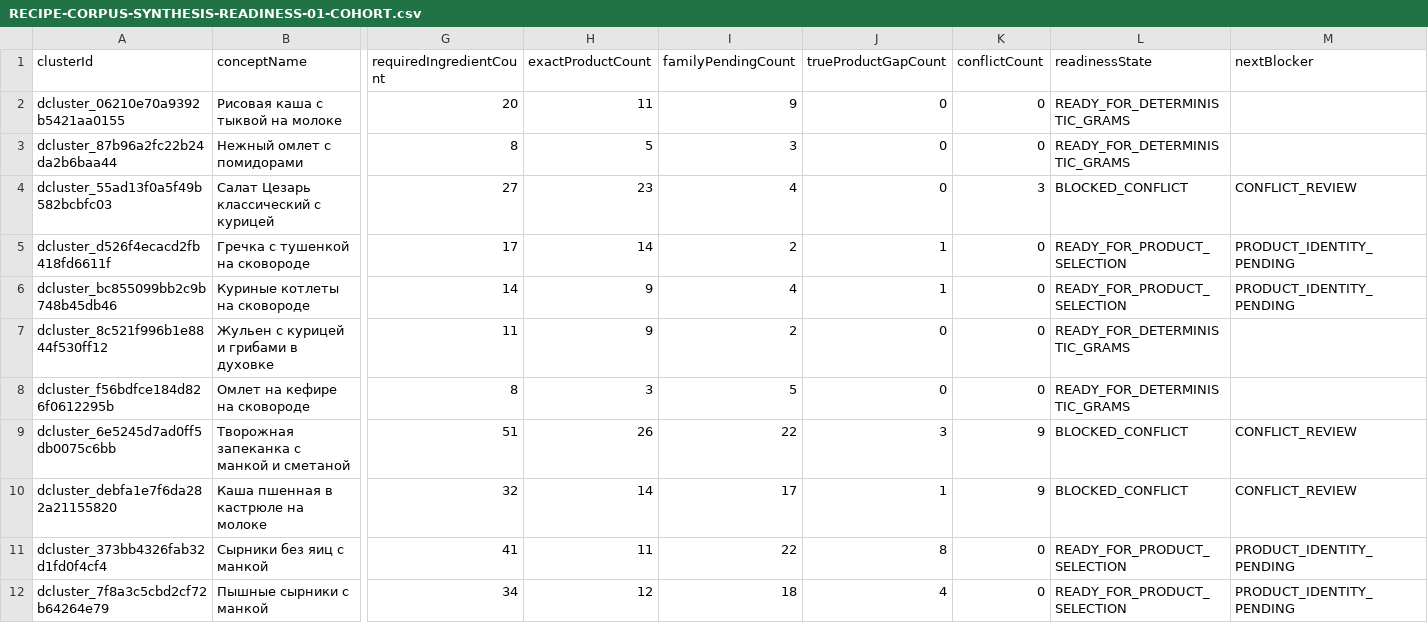
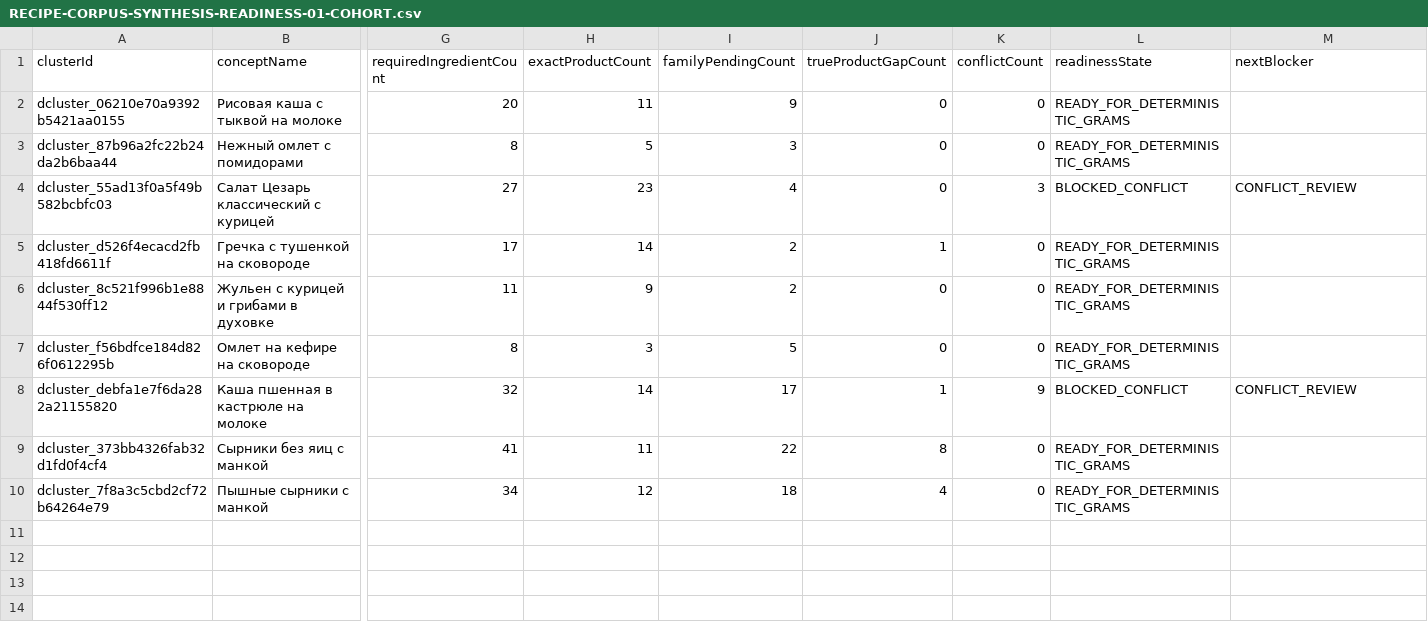
Before and after one commit to medok33/Weight-App-public, a CSV file: .data/owner-reports/RECIPE-CORPUS-SYNTHESIS-READINESS-01-COHORT.csv, drawn as a sheet; only a part is shown, gaps mark what is left out; removed rows and columns are numbered as before the commit, all else as after; rows hold the shown columns only; the diff names each change by its address in the sheet, - before the commit and + after, or states it on an @@ line.

```diff
--- a/.data/owner-reports/RECIPE-CORPUS-SYNTHESIS-READINESS-01-COHORT.csv
+++ b/.data/owner-reports/RECIPE-CORPUS-SYNTHESIS-READINESS-01-COHORT.csv
-L5 (readinessState): READY_FOR_PRODUCT_SELECTION
+L5 (readinessState): READY_FOR_DETERMINISTIC_GRAMS
-M5 (nextBlocker): PRODUCT_IDENTITY_PENDING
+M5 (nextBlocker): (empty)
-row 6: dcluster_bc855099bb2c9b748b45db46 | Куриные котлеты на сковороде | 14 | 9 | 4 | 1 | 0 | READY_FOR_PRODUCT_SELECTION | PRODUCT_IDENTITY_PENDING
-row 9: dcluster_6e5245d7ad0ff5db0075c6bb | Творожная запеканка с манкой и сметаной | 51 | 26 | 22 | 3 | 9 | BLOCKED_CONFLICT | CONFLICT_REVIEW
-L9:L10 (readinessState): READY_FOR_PRODUCT_SELECTION
+L9:L10 (readinessState): READY_FOR_DETERMINISTIC_GRAMS
-M9:M10 (nextBlocker): PRODUCT_IDENTITY_PENDING
+M9:M10 (nextBlocker): (empty)
```
Also changed, not shown: .data/owner-reports/RECIPE-CORPUS-SYNTHESIS-READINESS-01-CLUSTER-AUDIT.csv, .data/owner-reports/RECIPE-PRODUCT-SELECTION-POLICY-01-CATALOG-GAPS.csv, 17 other files.
